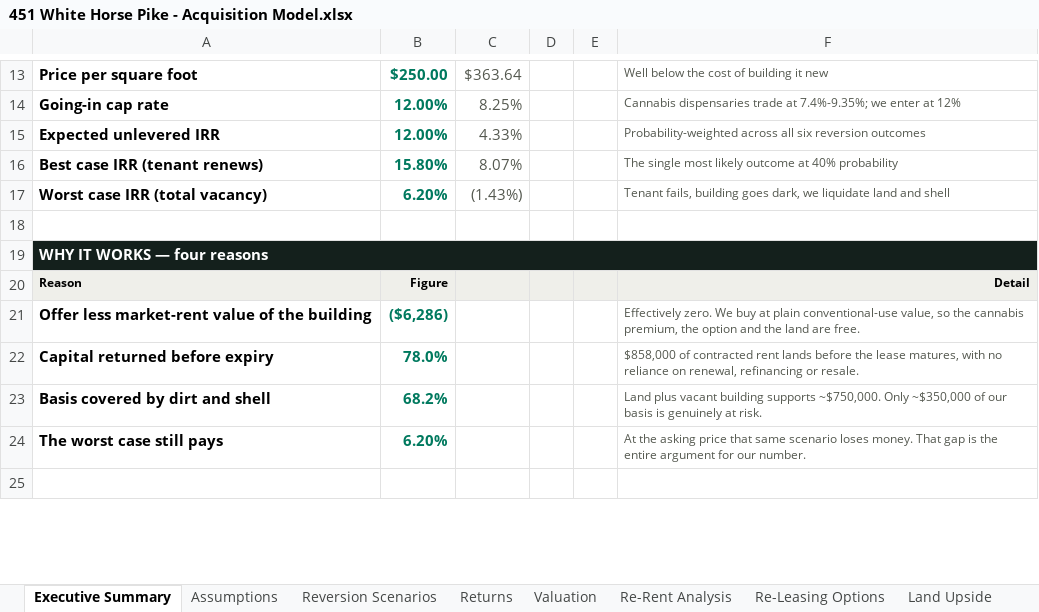
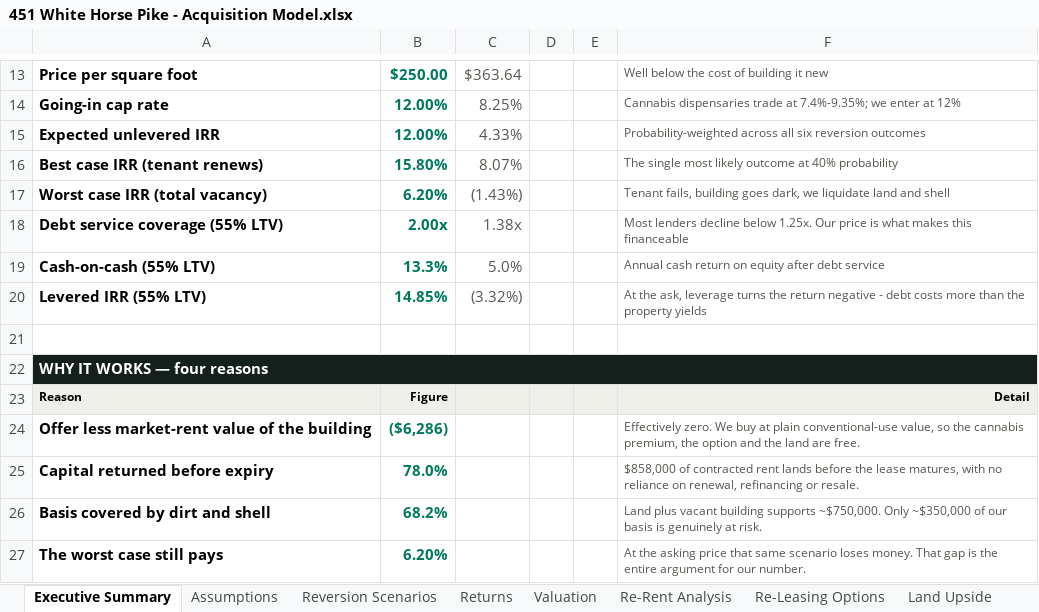
Before and after one commit to aidanesimire-ops/Aida-respository, an Excel workbook: deals/451-white-horse-pike-atco-nj/451 White Horse Pike - Acquisition Model.xlsx, sheet Executive Summary, drawn as a sheet; only a part is shown, gaps mark what is left out; the shorter side is filled out with more unchanged rows; values as stored, in another font and other column widths than the file's, no borders; the diff names each change by its address in the sheet, - before the commit and + after, or states it on an @@ line.

```diff
--- a/deals/451-white-horse-pike-atco-nj/451 White Horse Pike - Acquisition Model.xlsx (sheet Executive Summary)
+++ b/deals/451-white-horse-pike-atco-nj/451 White Horse Pike - Acquisition Model.xlsx (sheet Executive Summary)
+row 18: Debt service coverage (55% LTV) | 2.00x | 1.38x |  |  | Most lenders decline below 1.25x. Our price is what makes this financeable
+row 19: Cash-on-cash (55% LTV) | 13.3% | 5.0% |  |  | Annual cash return on equity after debt service
+row 20: Levered IRR (55% LTV) | 14.85% | (3.32%) |  |  | At the ask, leverage turns the return negative - debt costs more than the property yields
```
Also changed, not shown: sheet Re-Leasing Options, other sheet tabs, formulas that keep their value, 7 other files.
